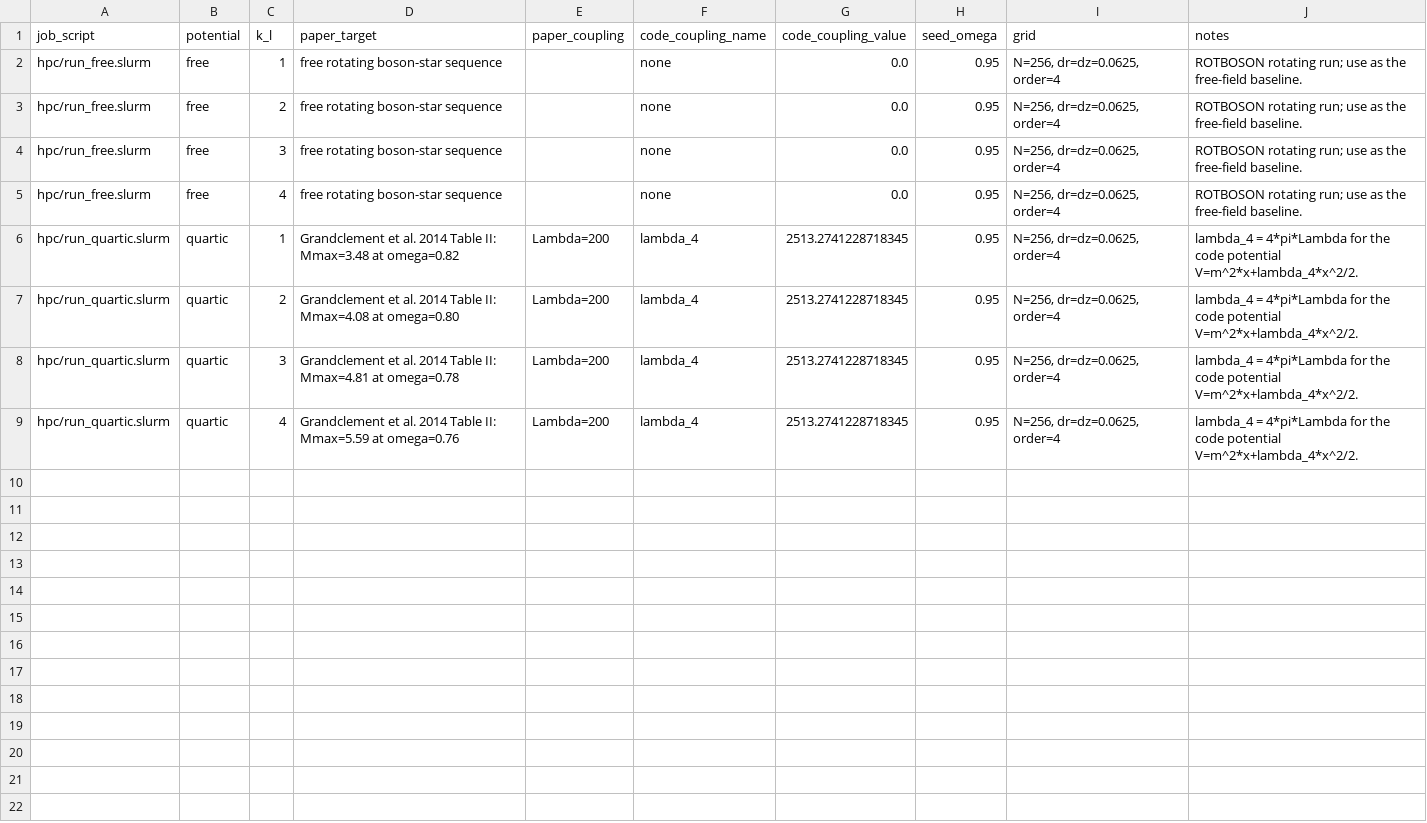
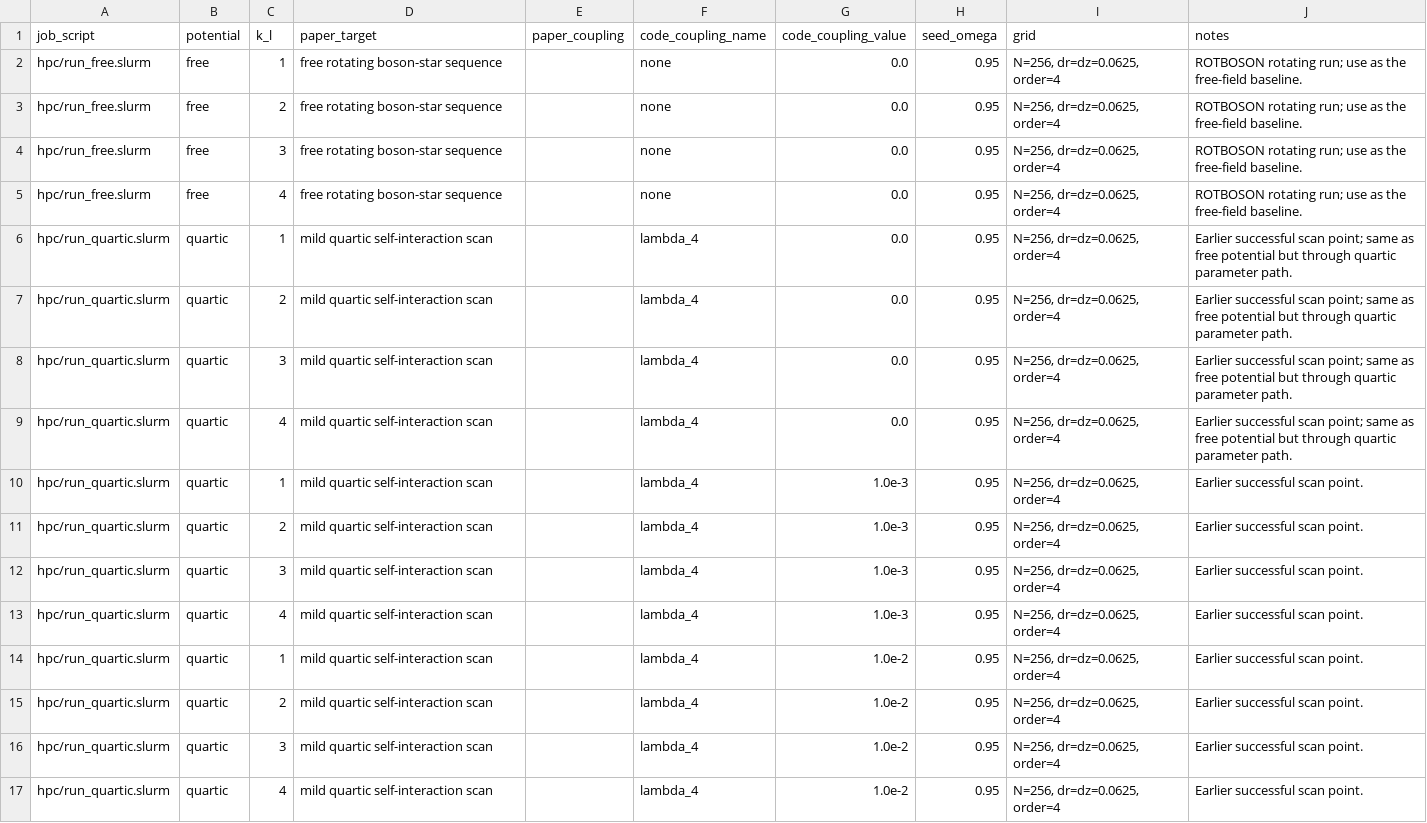
Before and after one commit to RavinduK24/rotboson_isco, a CSV file: hpc/rotboson_param_list.csv, drawn as a sheet; only a part is shown; the diff covers the shown part only.

Commit message:
Revert quartic HPC scan to mild couplings

```diff
--- a/hpc/rotboson_param_list.csv
+++ b/hpc/rotboson_param_list.csv
@@ -5,5 +5,13 @@ hpc/run_free.slurm,free,3,free rotating boson-star sequence,,none,0.0,0.95,"N=25
 hpc/run_free.slurm,free,4,free rotating boson-star sequence,,none,0.0,0.95,"N=256, dr=dz=0.0625, order=4","ROTBOSON rotating run; use as the free-field baseline."
-hpc/run_quartic.slurm,quartic,1,"Grandclement et al. 2014 Table II: Mmax=3.48 at omega=0.82",Lambda=200,lambda_4,2513.2741228718345,0.95,"N=256, dr=dz=0.0625, order=4","lambda_4 = 4*pi*Lambda for the code potential V=m^2*x+lambda_4*x^2/2."
-hpc/run_quartic.slurm,quartic,2,"Grandclement et al. 2014 Table II: Mmax=4.08 at omega=0.80",Lambda=200,lambda_4,2513.2741228718345,0.95,"N=256, dr=dz=0.0625, order=4","lambda_4 = 4*pi*Lambda for the code potential V=m^2*x+lambda_4*x^2/2."
-hpc/run_quartic.slurm,quartic,3,"Grandclement et al. 2014 Table II: Mmax=4.81 at omega=0.78",Lambda=200,lambda_4,2513.2741228718345,0.95,"N=256, dr=dz=0.0625, order=4","lambda_4 = 4*pi*Lambda for the code potential V=m^2*x+lambda_4*x^2/2."
-hpc/run_quartic.slurm,quartic,4,"Grandclement et al. 2014 Table II: Mmax=5.59 at omega=0.76",Lambda=200,lambda_4,2513.2741228718345,0.95,"N=256, dr=dz=0.0625, order=4","lambda_4 = 4*pi*Lambda for the code potential V=m^2*x+lambda_4*x^2/2."
+hpc/run_quartic.slurm,quartic,1,mild quartic self-interaction scan,,lambda_4,0.0,0.95,"N=256, dr=dz=0.0625, order=4","Earlier successful scan point; same as free potential but through quartic parameter path."
+hpc/run_quartic.slurm,quartic,2,mild quartic self-interaction scan,,lambda_4,0.0,0.95,"N=256, dr=dz=0.0625, order=4","Earlier successful scan point; same as free potential but through quartic parameter path."
+hpc/run_quartic.slurm,quartic,3,mild quartic self-interaction scan,,lambda_4,0.0,0.95,"N=256, dr=dz=0.0625, order=4","Earlier successful scan point; same as free potential but through quartic parameter path."
+hpc/run_quartic.slurm,quartic,4,mild quartic self-interaction scan,,lambda_4,0.0,0.95,"N=256, dr=dz=0.0625, order=4","Earlier successful scan point; same as free potential but through quartic parameter path."
+hpc/run_quartic.slurm,quartic,1,mild quartic self-interaction scan,,lambda_4,1.0e-3,0.95,"N=256, dr=dz=0.0625, order=4","Earlier successful scan point."
+hpc/run_quartic.slurm,quartic,2,mild quartic self-interaction scan,,lambda_4,1.0e-3,0.95,"N=256, dr=dz=0.0625, order=4","Earlier successful scan point."
+hpc/run_quartic.slurm,quartic,3,mild quartic self-interaction scan,,lambda_4,1.0e-3,0.95,"N=256, dr=dz=0.0625, order=4","Earlier successful scan point."
+hpc/run_quartic.slurm,quartic,4,mild quartic self-interaction scan,,lambda_4,1.0e-3,0.95,"N=256, dr=dz=0.0625, order=4","Earlier successful scan point."
+hpc/run_quartic.slurm,quartic,1,mild quartic self-interaction scan,,lambda_4,1.0e-2,0.95,"N=256, dr=dz=0.0625, order=4","Earlier successful scan point."
+hpc/run_quartic.slurm,quartic,2,mild quartic self-interaction scan,,lambda_4,1.0e-2,0.95,"N=256, dr=dz=0.0625, order=4","Earlier successful scan point."
+hpc/run_quartic.slurm,quartic,3,mild quartic self-interaction scan,,lambda_4,1.0e-2,0.95,"N=256, dr=dz=0.0625, order=4","Earlier successful scan point."
+hpc/run_quartic.slurm,quartic,4,mild quartic self-interaction scan,,lambda_4,1.0e-2,0.95,"N=256, dr=dz=0.0625, order=4","Earlier successful scan point."
```
Also changed, not shown: 12 added rows elsewhere in this file, 5 other files.
